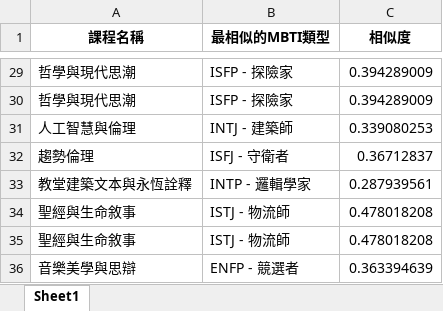
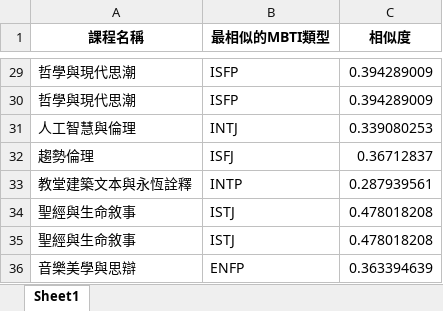
Before and after one commit to void3625/Course-recommendation-system, an Excel workbook: backend/data/newMBTI延伸天.xlsx, sheet Sheet1, drawn as a sheet; only a part is shown, gaps mark what is left out; values as stored, in another font and other column widths than the file's, no borders; charts and pictures not drawn; the diff covers the shown part only; the diff names each change by its address in the sheet, - before the commit and + after, or states it on an @@ line.

```diff
--- a/backend/data/newMBTI延伸天.xlsx (sheet Sheet1)
+++ b/backend/data/newMBTI延伸天.xlsx (sheet Sheet1)
-B29:B30 (最相似的MBTI類型): ISFP - 探險家
+B29:B30 (最相似的MBTI類型): ISFP
-B31 (最相似的MBTI類型): INTJ - 建築師
+B31 (最相似的MBTI類型): INTJ
-B32 (最相似的MBTI類型): ISFJ - 守衛者
+B32 (最相似的MBTI類型): ISFJ
-B33 (最相似的MBTI類型): INTP - 邏輯學家
+B33 (最相似的MBTI類型): INTP
-B34:B35 (最相似的MBTI類型): ISTJ - 物流師
+B34:B35 (最相似的MBTI類型): ISTJ
-B36 (最相似的MBTI類型): ENFP - 競選者
+B36 (最相似的MBTI類型): ENFP
```
Also changed, not shown: 27 edited cells elsewhere in this sheet, charts or pictures, backend/data/newMBTI延伸人.xlsx, backend/data/newMBTI延伸我.xlsx, 23 other files.
